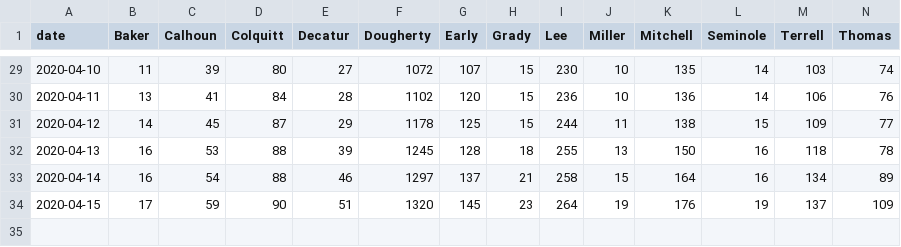
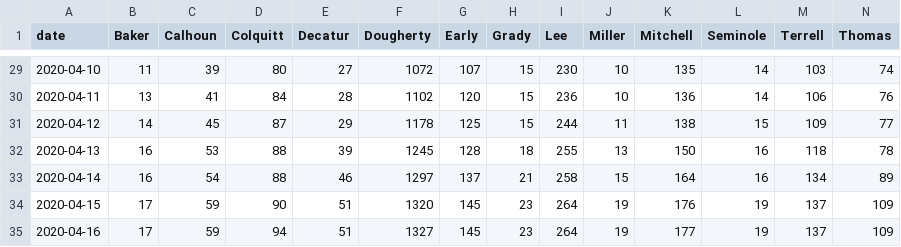
Before and after one commit to ingels11/COVID19_ACC_Model, a CSV file: Colquitt_and_surrounding/Data/SW_primary and secondary counties cases.csv, drawn as a sheet; only a part is shown, gaps mark what is left out; rows hold the shown columns only; the diff names each change by its address in the sheet, - before the commit and + after, or states it on an @@ line.

```diff
--- a/Colquitt_and_surrounding/Data/SW_primary and secondary counties cases.csv
+++ b/Colquitt_and_surrounding/Data/SW_primary and secondary counties cases.csv
+row 35: 2020-04-16 | 17 | 59 | 94 | 51 | 1327 | 145 | 23 | 264 | 19 | 177 | 19 | 137 | 109
```
Also changed, not shown: Colquitt_and_surrounding/Data/SW_primSecNewCasesDaily.csv, 1 other file.
